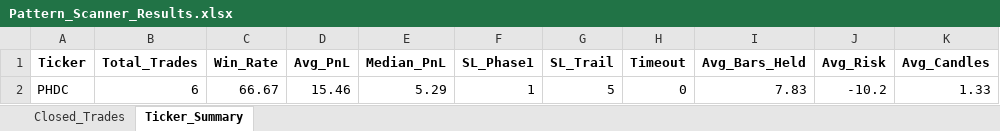
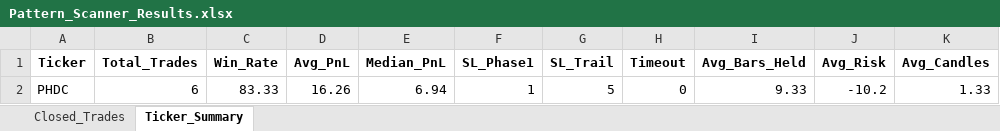
Before and after one commit to vancedmazen-art/stock_dashboard, an Excel workbook: Pattern_Scanner_Results.xlsx, sheet Ticker_Summary, drawn as a sheet; values as stored, in another font and other column widths than the file's, no borders; the diff names each change by its address in the sheet, - before the commit and + after, or states it on an @@ line.

```diff
--- a/Pattern_Scanner_Results.xlsx (sheet Ticker_Summary)
+++ b/Pattern_Scanner_Results.xlsx (sheet Ticker_Summary)
-C2 (Win_Rate): 66.67
+C2 (Win_Rate): 83.33
-D2 (Avg_PnL): 15.46
+D2 (Avg_PnL): 16.26
-E2 (Median_PnL): 5.29
+E2 (Median_PnL): 6.94
-I2 (Avg_Bars_Held): 7.83
+I2 (Avg_Bars_Held): 9.33
```
Also changed, not shown: sheet Closed_Trades.
